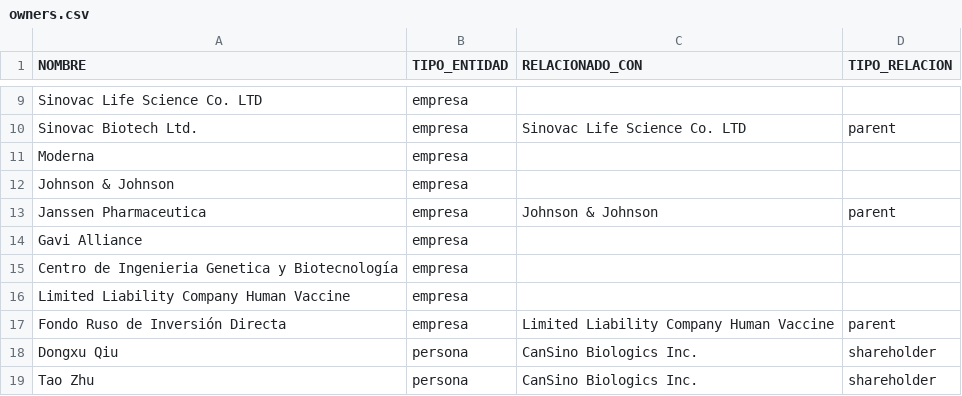
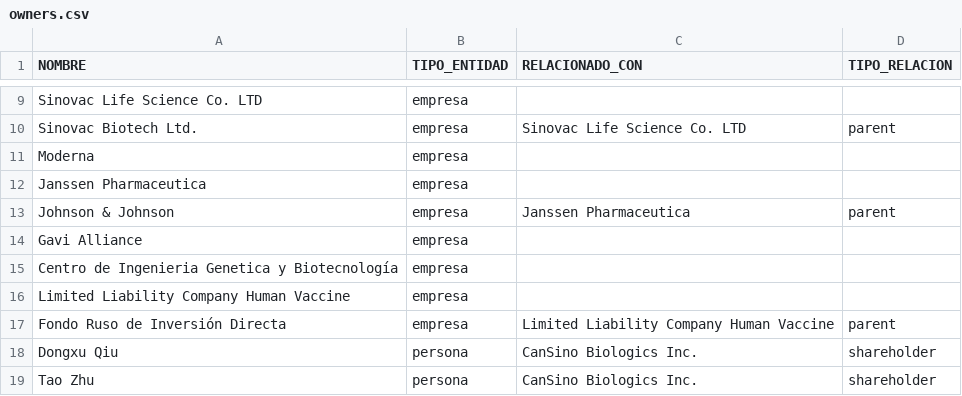
Before and after one commit to ProjectPODER/vacunas-2023, a CSV file: assets/data/owners.csv, drawn as a sheet; only a part is shown, gaps mark what is left out.

Commit message:
Update owners.csv

```diff
--- a/assets/data/owners.csv
+++ b/assets/data/owners.csv
@@ -11,4 +11,4 @@ Sinovac Biotech Ltd.,empresa,Sinovac Life Science Co. LTD,parent
 Moderna,empresa,,
-Johnson & Johnson,empresa,,
-Janssen Pharmaceutica,empresa,Johnson & Johnson,parent
+Janssen Pharmaceutica,empresa,,
+Johnson & Johnson,empresa,Janssen Pharmaceutica,parent
 Gavi Alliance,empresa,,
```
